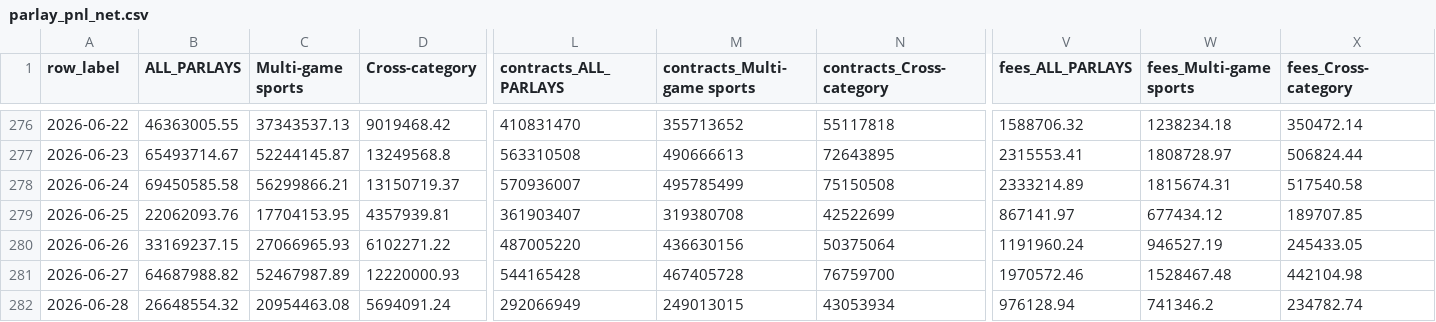
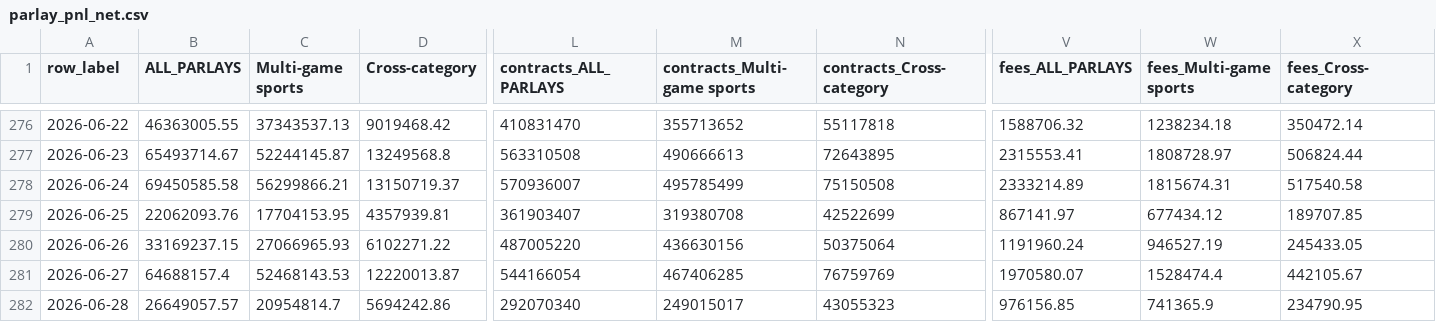
Before and after one commit to Doboyle95/kalshi-dashboard, a CSV file: src/data/parlay_pnl_net.csv, drawn as a sheet; only a part is shown, gaps mark what is left out; the diff covers the shown part only; the diff names each change by its address in the sheet, - before the commit and + after, or states it on an @@ line.

Commit message:
data: 2026-06-30 18:44 ET - 956,095,376 contracts

```diff
--- a/src/data/parlay_pnl_net.csv
+++ b/src/data/parlay_pnl_net.csv
-B281 (ALL_PARLAYS): 64687988.82
+B281 (ALL_PARLAYS): 64688157.4
-C281 (Multi-game sports): 52467987.89
+C281 (Multi-game sports): 52468143.53
-D281 (Cross-category): 12220000.93
+D281 (Cross-category): 12220013.87
-L281 (contracts_ALL_PARLAYS): 544165428
+L281 (contracts_ALL_PARLAYS): 544166054
-M281 (contracts_Multi-game sports): 467405728
+M281 (contracts_Multi-game sports): 467406285
-N281 (contracts_Cross-category): 76759700
+N281 (contracts_Cross-category): 76759769
-V281 (fees_ALL_PARLAYS): 1970572.46
+V281 (fees_ALL_PARLAYS): 1970580.07
-W281 (fees_Multi-game sports): 1528467.48
+W281 (fees_Multi-game sports): 1528474.4
-X281 (fees_Cross-category): 442104.98
+X281 (fees_Cross-category): 442105.67
-B282 (ALL_PARLAYS): 26648554.32
+B282 (ALL_PARLAYS): 26649057.57
-C282 (Multi-game sports): 20954463.08
+C282 (Multi-game sports): 20954814.7
-D282 (Cross-category): 5694091.24
+D282 (Cross-category): 5694242.86
-L282 (contracts_ALL_PARLAYS): 292066949
+L282 (contracts_ALL_PARLAYS): 292070340
-M282 (contracts_Multi-game sports): 249013015
+M282 (contracts_Multi-game sports): 249015017
-N282 (contracts_Cross-category): 43053934
+N282 (contracts_Cross-category): 43055323
-V282 (fees_ALL_PARLAYS): 976128.94
+V282 (fees_ALL_PARLAYS): 976156.85
-W282 (fees_Multi-game sports): 741346.2
+W282 (fees_Multi-game sports): 741365.9
-X282 (fees_Cross-category): 234782.74
+X282 (fees_Cross-category): 234790.95
```
Also changed, not shown: 49 edited cells elsewhere in this file, src/data/daily_sports_vs_nonsports.csv, src/data/maker_pnl_daily.csv, 8 other files.
